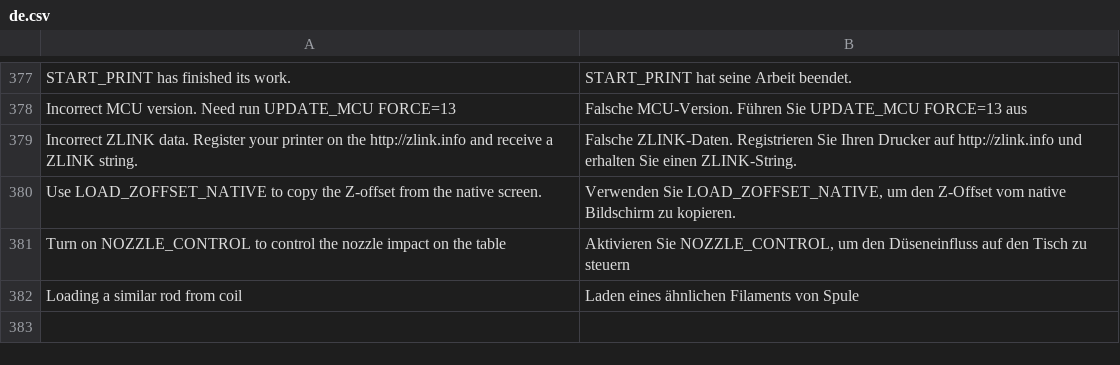
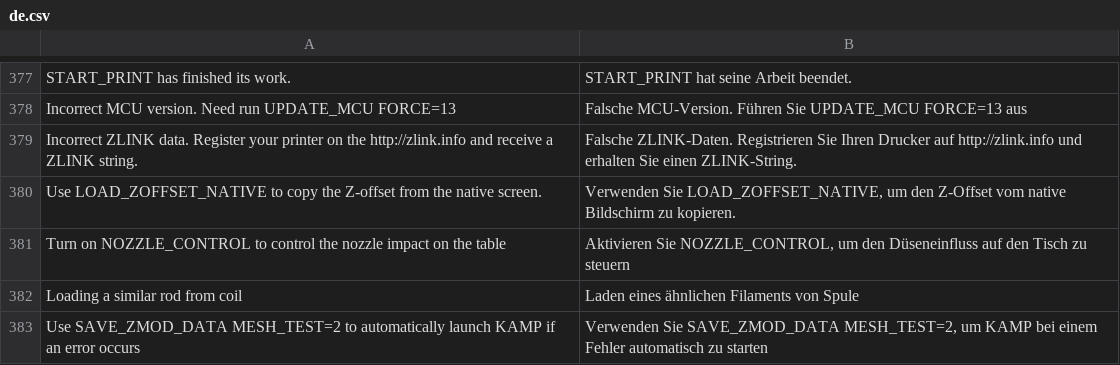
Before and after one commit to ninjamida/zmod_base, a CSV file: csv/de.csv, drawn as a sheet; only a part is shown, gaps mark what is left out.

```diff
--- a/csv/de.csv
+++ b/csv/de.csv
@@ -382 +382,2 @@ Turn on NOZZLE_CONTROL to control the nozzle impact on the table;Aktivieren Sie
 Loading a similar rod from coil;Laden eines ähnlichen Filaments von Spule
+Use SAVE_ZMOD_DATA MESH_TEST=2 to automatically launch KAMP if an error occurs;Verwenden Sie SAVE_ZMOD_DATA MESH_TEST=2, um KAMP bei einem Fehler automatisch zu starten
```
Also changed, not shown: csv/cs.csv, csv/es.csv, 10 other files.
